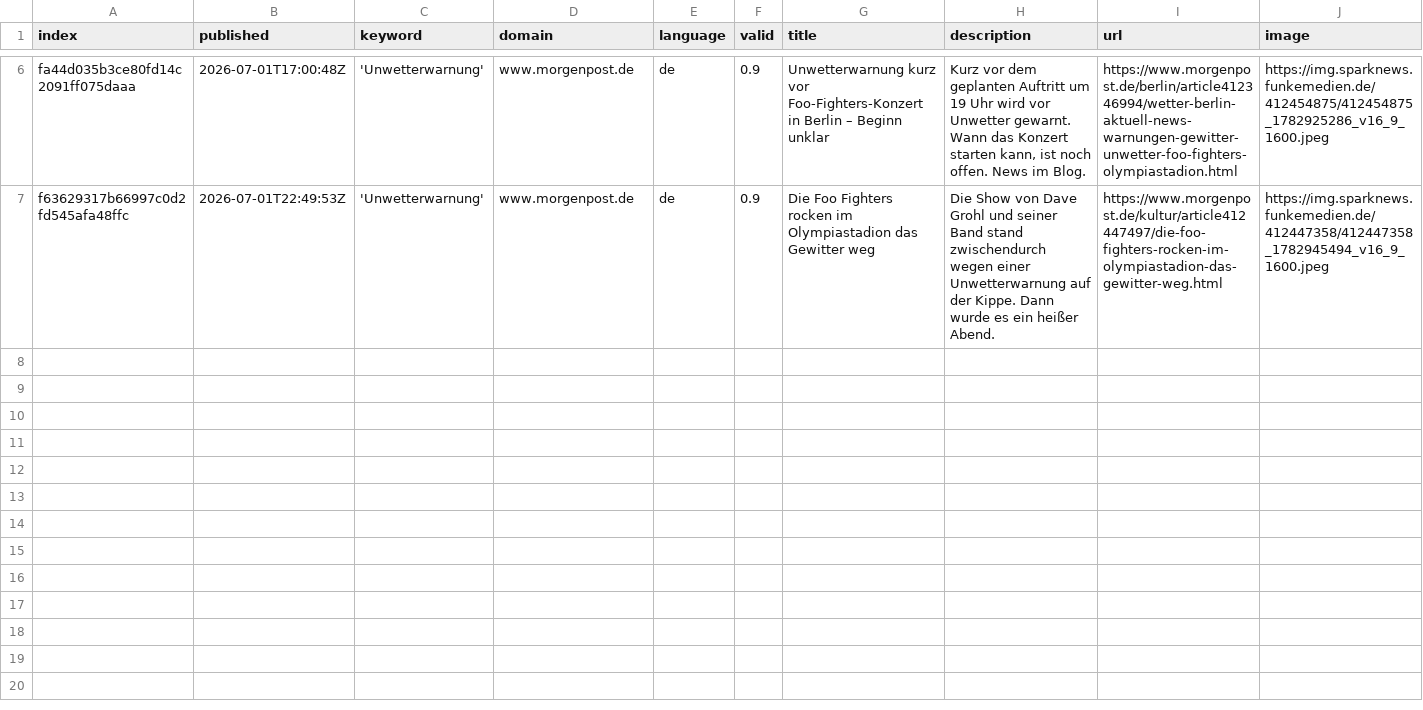
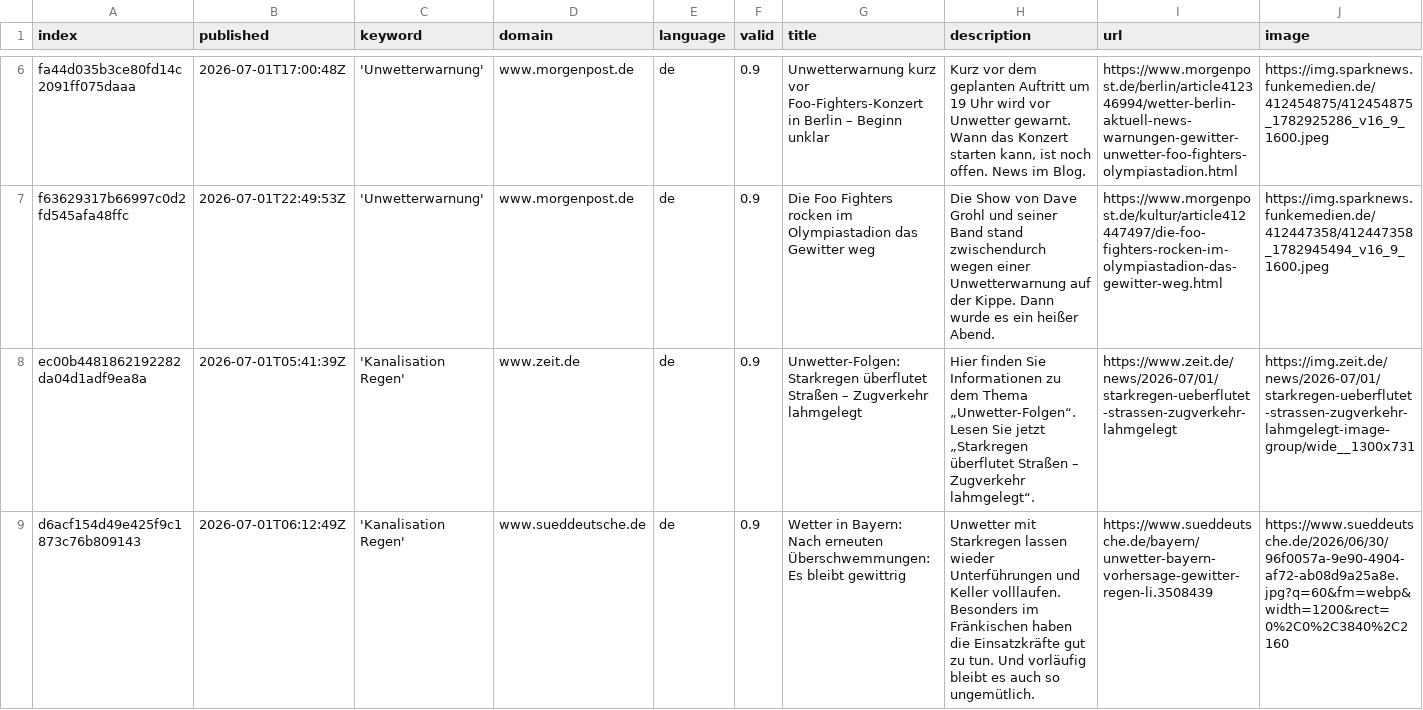
Before and after one commit to jannikdo28-news/RainIsComing, a CSV file: csv/news_2026_07.csv, drawn as a sheet; only a part is shown, gaps mark what is left out; rows hold the shown columns only; the diff names each change by its address in the sheet, - before the commit and + after, or states it on an @@ line.

```diff
--- a/csv/news_2026_07.csv
+++ b/csv/news_2026_07.csv
+row 8: ec00b4481862192282da04d1adf9ea8a | 2026-07-01T05:41:39Z | 'Kanalisation Regen' | www.zeit.de | de | 0.9 | Unwetter-Folgen: Starkregen überflutet Straßen – Zugverkehr lahmgelegt | Hier finden Sie Informationen zu dem Thema „Unwetter-Folgen“. Lesen Sie jetzt „Starkregen überflutet Straßen – Zugverkehr lahmgelegt“. | https://www.zeit.de/news/2026-07/01/starkregen-ueberflutet-strassen-zugverkehr-lahmgelegt | https://img.zeit.de/news/2026-07/01/starkregen-ueberflutet-strassen-zugverkehr-lahmgelegt-image-group/wide__1300x731
+row 9: d6acf154d49e425f9c1873c76b809143 | 2026-07-01T06:12:49Z | 'Kanalisation Regen' | www.sueddeutsche.de | de | 0.9 | Wetter in Bayern: Nach erneuten Überschwemmungen: Es bleibt gewittrig | Unwetter mit Starkregen lassen wieder Unterführungen und Keller volllaufen. Besonders im Fränkischen haben die Einsatzkräfte gut zu tun. Und vorläufig bleibt es auch so ungemütlich. | https://www.sueddeutsche.de/bayern/unwetter-bayern-vorhersage-gewitter-regen-li.3508439 | https://www.sueddeutsche.de/2026/06/30/96f0057a-9e90-4904-af72-ab08d9a25a8e.jpg?q=60&fm=webp&width=1200&rect=0%2C0%2C3840%2C2160
```
Also changed, not shown: csv/news_2026_06.csv, keywords.csv.
